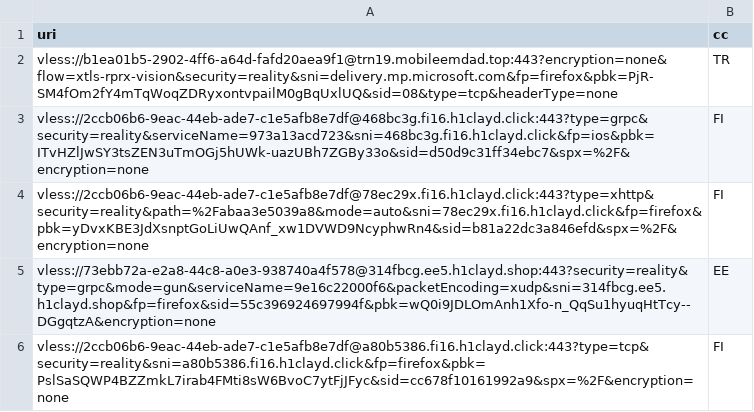
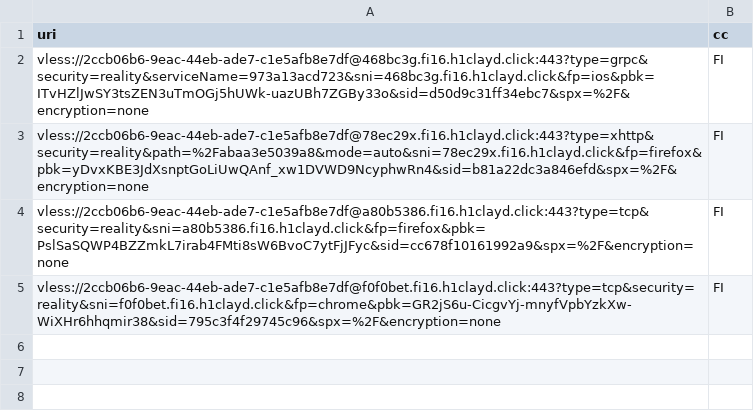
Before and after one commit to grisha-seleznev/free-vless-keys-russia, a CSV file: stage/polymarket.csv, drawn as a sheet.

Commit message:
🇷🇺 Проверка из РФ: 32 ключей, Polymarket 4 (27.11.2026 00:41 МСК)

```diff
--- a/stage/polymarket.csv
+++ b/stage/polymarket.csv
@@ -1,6 +1,5 @@
 uri,cc
-vless://b1ea01b5-2902-4ff6-a64d-fafd20aea9f1@trn19.mobileemdad.top:443?encryption=none&flow=xtls-rprx-vision&security=reality&sni=delivery.mp.microsoft.com&fp=firefox&pbk=PjR-SM4fOm2fY4mTqWoqZDRyxontvpailM0gBqUxlUQ&sid=08&type=tcp&headerType=none,TR
 vless://2ccb06b6-9eac-44eb-ade7-c1e5afb8e7df@468bc3g.fi16.h1clayd.click:443?type=grpc&security=reality&serviceName=973a13acd723&sni=468bc3g.fi16.h1clayd.click&fp=ios&pbk=ITvHZlJwSY3tsZEN3uTmOGj5hUWk-uazUBh7ZGBy33o&sid=d50d9c31ff34ebc7&spx=%2F&encryption=none,FI
 vless://2ccb06b6-9eac-44eb-ade7-c1e5afb8e7df@78ec29x.fi16.h1clayd.click:443?type=xhttp&security=reality&path=%2Fabaa3e5039a8&mode=auto&sni=78ec29x.fi16.h1clayd.click&fp=firefox&pbk=yDvxKBE3JdXsnptGoLiUwQAnf_xw1DVWD9NcyphwRn4&sid=b81a22dc3a846efd&spx=%2F&encryption=none,FI
-vless://73ebb72a-e2a8-44c8-a0e3-938740a4f578@314fbcg.ee5.h1clayd.shop:443?security=reality&type=grpc&mode=gun&serviceName=9e16c22000f6&packetEncoding=xudp&sni=314fbcg.ee5.h1clayd.shop&fp=firefox&sid=55c396924697994f&pbk=wQ0i9JDLOmAnh1Xfo-n_QqSu1hyuqHtTcy--DGgqtzA&encryption=none,EE
 vless://2ccb06b6-9eac-44eb-ade7-c1e5afb8e7df@a80b5386.fi16.h1clayd.click:443?type=tcp&security=reality&sni=a80b5386.fi16.h1clayd.click&fp=firefox&pbk=PslSaSQWP4BZZmkL7irab4FMti8sW6BvoC7ytFjJFyc&sid=cc678f10161992a9&spx=%2F&encryption=none,FI
+vless://2ccb06b6-9eac-44eb-ade7-c1e5afb8e7df@f0f0bet.fi16.h1clayd.click:443?type=tcp&security=reality&sni=f0f0bet.fi16.h1clayd.click&fp=chrome&pbk=GR2jS6u-CicgvYj-mnyfVpbYzkXw-WiXHr6hhqmir38&sid=795c3f4f29745c96&spx=%2F&encryption=none,FI
```
Also changed, not shown: stage/checked.csv, 56 other files.
